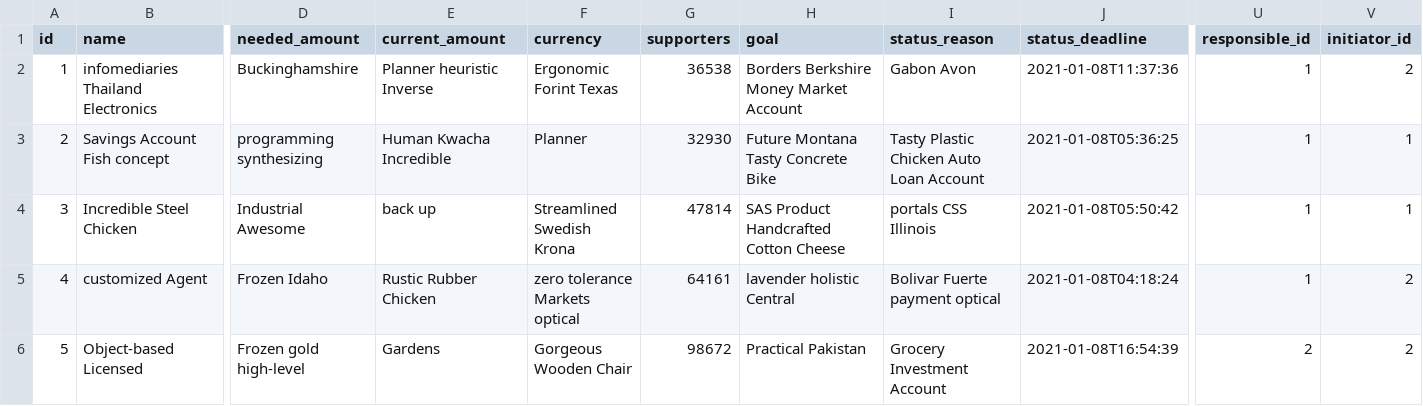
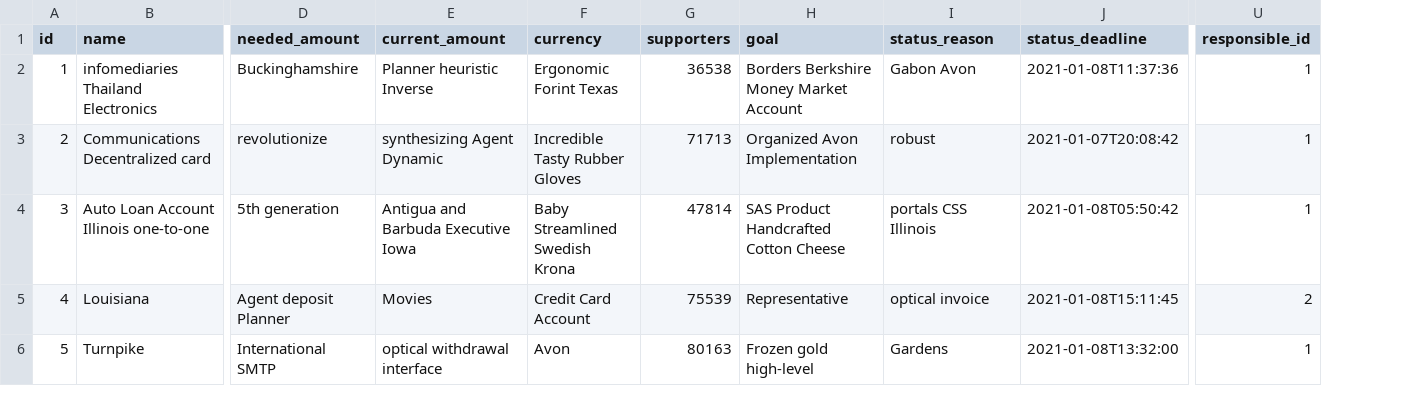
Before and after one commit to popica14/astrid-diaspora, a CSV file: src/main/resources/config/liquibase/fake-data/astrid_project.csv, drawn as a sheet; only a part is shown, gaps mark what is left out; the diff covers the shown part only; the diff names each change by its address in the sheet, - before the commit and + after, or states it on an @@ line.

Commit message:
remove initiator as mandatory field

```diff
--- a/src/main/resources/config/liquibase/fake-data/astrid_project.csv
+++ b/src/main/resources/config/liquibase/fake-data/astrid_project.csv
-column V (initiator_id), rows 2-6: 2 | 1 | 1 | 2 | 2
-B3 (name): Savings Account Fish concept
+B3 (name): Communications Decentralized card
-D3 (needed_amount): programming synthesizing
+D3 (needed_amount): revolutionize
-E3 (current_amount): Human Kwacha Incredible
+E3 (current_amount): synthesizing Agent Dynamic
-F3 (currency): Planner
+F3 (currency): Incredible Tasty Rubber Gloves
-G3 (supporters): 32930
+G3 (supporters): 71713
-H3 (goal): Future Montana Tasty Concrete Bike
+H3 (goal): Organized Avon Implementation
-I3 (status_reason): Tasty Plastic Chicken Auto Loan Account
+I3 (status_reason): robust
-J3 (status_deadline): 2021-01-08T05:36:25
+J3 (status_deadline): 2021-01-07T20:08:42
-B4 (name): Incredible Steel Chicken
+B4 (name): Auto Loan Account Illinois one-to-one
-D4 (needed_amount): Industrial Awesome
+D4 (needed_amount): 5th generation
-E4 (current_amount): back up
+E4 (current_amount): Antigua and Barbuda Executive Iowa
-F4 (currency): Streamlined Swedish Krona
+F4 (currency): Baby Streamlined Swedish Krona
-B5 (name): customized Agent
+B5 (name): Louisiana
-D5 (needed_amount): Frozen Idaho
+D5 (needed_amount): Agent deposit Planner
-E5 (current_amount): Rustic Rubber Chicken
+E5 (current_amount): Movies
-F5 (currency): zero tolerance Markets optical
+F5 (currency): Credit Card Account
-G5 (supporters): 64161
+G5 (supporters): 75539
-H5 (goal): lavender holistic Central
+H5 (goal): Representative
-I5 (status_reason): Bolivar Fuerte payment optical
+I5 (status_reason): optical invoice
-J5 (status_deadline): 2021-01-08T04:18:24
+J5 (status_deadline): 2021-01-08T15:11:45
-U5 (responsible_id): 1
+U5 (responsible_id): 2
-B6 (name): Object-based Licensed
+B6 (name): Turnpike
-D6 (needed_amount): Frozen gold high-level
+D6 (needed_amount): International SMTP
-E6 (current_amount): Gardens
+E6 (current_amount): optical withdrawal interface
-F6 (currency): Gorgeous Wooden Chair
+F6 (currency): Avon
-G6 (supporters): 98672
+G6 (supporters): 80163
-H6 (goal): Practical Pakistan
+H6 (goal): Frozen gold high-level
-I6 (status_reason): Grocery Investment Account
+I6 (status_reason): Gardens
-J6 (status_deadline): 2021-01-08T16:54:39
+J6 (status_deadline): 2021-01-08T13:32:00
-U6 (responsible_id): 2
+U6 (responsible_id): 1
```
Also changed, not shown: 42 edited cells elsewhere in this file, src/main/resources/config/liquibase/fake-data/astrid_project_suggestion.csv, 9 other files.
